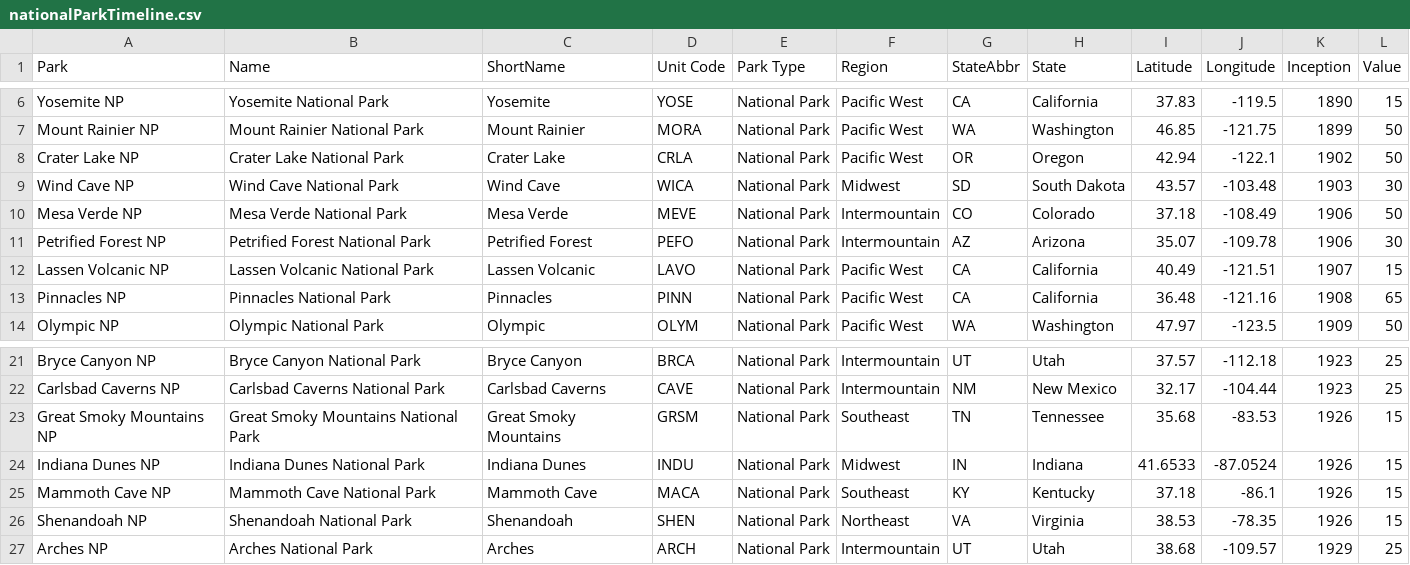
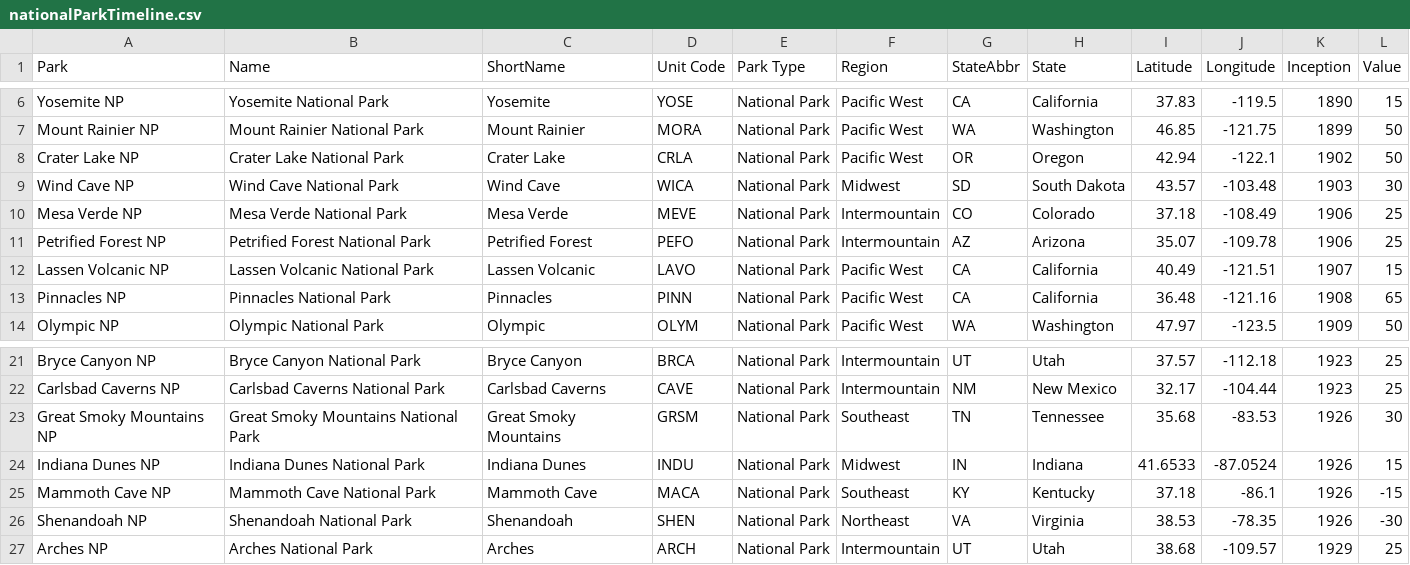
Before and after one commit to yhavin/fit3179-datavis2, a CSV file: data/nationalParkTimeline.csv, drawn as a sheet; only a part is shown, gaps mark what is left out.

Commit message:
Update nationalParkTimeline.csv

```diff
--- a/data/nationalParkTimeline.csv
+++ b/data/nationalParkTimeline.csv
@@ -9,4 +9,4 @@ Crater Lake NP,Crater Lake National Park,Crater Lake,CRLA,National Park,Pacific
 Wind Cave NP,Wind Cave National Park,Wind Cave,WICA,National Park,Midwest ,SD,South Dakota,43.57,-103.48,1903,30
-Mesa Verde NP,Mesa Verde National Park,Mesa Verde,MEVE,National Park,Intermountain ,CO,Colorado,37.18,-108.49,1906,50
-Petrified Forest NP,Petrified Forest National Park,Petrified Forest,PEFO,National Park,Intermountain ,AZ,Arizona,35.07,-109.78,1906,30
+Mesa Verde NP,Mesa Verde National Park,Mesa Verde,MEVE,National Park,Intermountain ,CO,Colorado,37.18,-108.49,1906,25
+Petrified Forest NP,Petrified Forest National Park,Petrified Forest,PEFO,National Park,Intermountain ,AZ,Arizona,35.07,-109.78,1906,25
 Lassen Volcanic NP,Lassen Volcanic National Park,Lassen Volcanic,LAVO,National Park,Pacific West ,CA,California,40.49,-121.51,1907,15
@@ -22,6 +22,6 @@ Bryce Canyon NP,Bryce Canyon National Park,Bryce Canyon,BRCA,National Park,Inter
 Carlsbad Caverns NP,Carlsbad Caverns National Park,Carlsbad Caverns,CAVE,National Park,Intermountain ,NM,New Mexico,32.17,-104.44,1923,25
-Great Smoky Mountains NP,Great Smoky Mountains National Park,Great Smoky Mountains,GRSM,National Park,Southeast ,TN,Tennessee,35.68,-83.53,1926,15
+Great Smoky Mountains NP,Great Smoky Mountains National Park,Great Smoky Mountains,GRSM,National Park,Southeast ,TN,Tennessee,35.68,-83.53,1926,30
 Indiana Dunes NP,Indiana Dunes National Park,Indiana Dunes,INDU,National Park,Midwest ,IN,Indiana,41.6533,-87.0524,1926,15
-Mammoth Cave NP,Mammoth Cave National Park,Mammoth Cave,MACA,National Park,Southeast ,KY,Kentucky,37.18,-86.1,1926,15
-Shenandoah NP,Shenandoah National Park,Shenandoah,SHEN,National Park,Northeast ,VA,Virginia,38.53,-78.35,1926,15
+Mammoth Cave NP,Mammoth Cave National Park,Mammoth Cave,MACA,National Park,Southeast ,KY,Kentucky,37.18,-86.1,1926,-15
+Shenandoah NP,Shenandoah National Park,Shenandoah,SHEN,National Park,Northeast ,VA,Virginia,38.53,-78.35,1926,-30
 Arches NP,Arches National Park,Arches,ARCH,National Park,Intermountain ,UT,Utah,38.68,-109.57,1929,25
```
